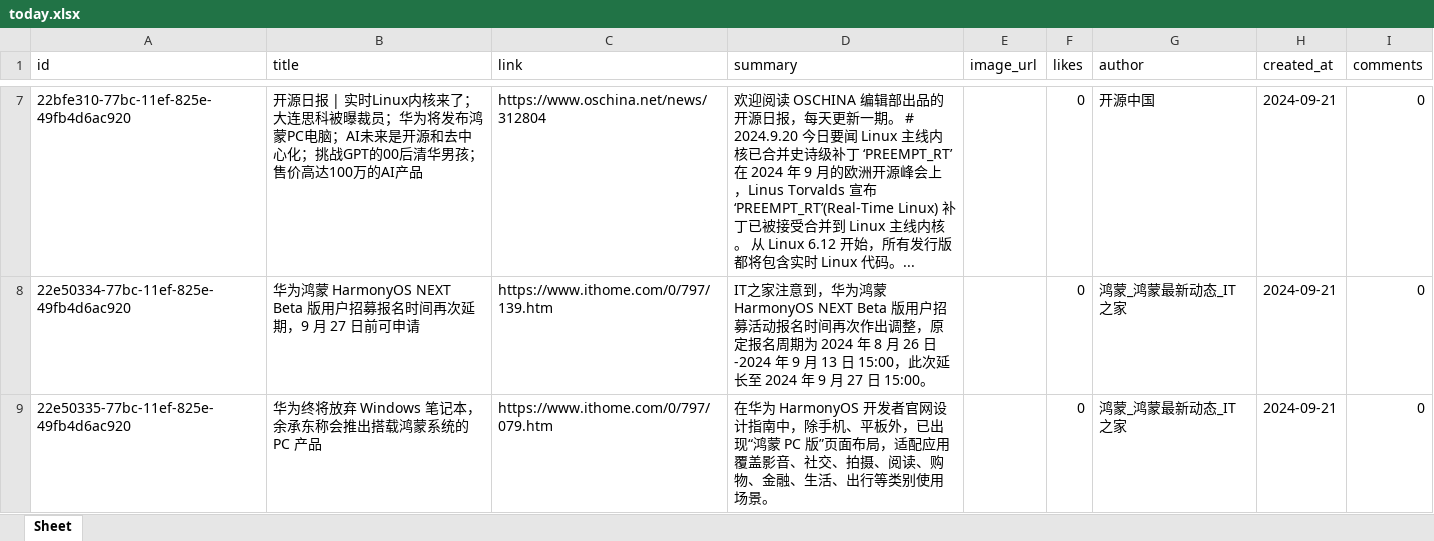
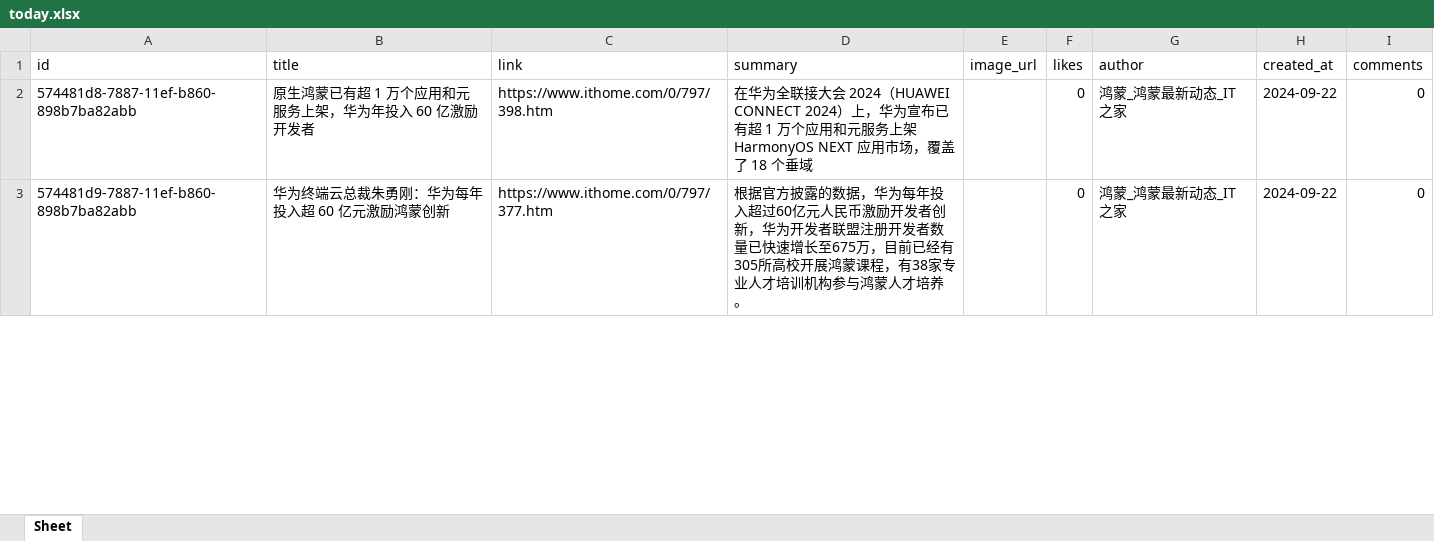
Before and after one commit to xiongbo2089/yarb-backup, an Excel workbook: today.xlsx, sheet Sheet, drawn as a sheet; only a part is shown, gaps mark what is left out; values as stored, in another font and other column widths than the file's, no borders; removed rows and columns are numbered as before the commit, all else as after; the diff covers the shown part only; the diff names each change by its address in the sheet, - before the commit and + after, or states it on an @@ line.

```diff
--- a/today.xlsx (sheet Sheet)
+++ b/today.xlsx (sheet Sheet)
-row 7: 22bfe310-77bc-11ef-825e-49fb4d6ac920 | 开源日报 | 实时Linux内核来了；大连思科被曝裁员；华为将发布鸿蒙PC电脑；AI未来是开源和去中心化；挑战GPT的00后清华男孩；售价高达100万的AI产品 | https://www.oschina.net/news/312804 | 欢迎阅读 OSCHINA 编辑部出品的开源日报，每天更新一期。 # 2024.9.20 今日要闻 Linux 主线内核已合并史诗级补丁 ‘PREEMPT_RT’ 在 2024 年 9 月的欧洲开源峰会上，Linus Torvalds 宣布 ‘PREEMPT_RT’(Real-Time Linux) 补丁已被接受合并到 Linux 主线内核。 从 Linux 6.12 开始，所有发行版都将包含实时 Linux 代码。... |  | 0 | 开源中国 | 2024-09-21 | 0
-A2 (id): 22e50334-77bc-11ef-825e-49fb4d6ac920
+A2 (id): 574481d8-7887-11ef-b860-898b7ba82abb
-B2 (title): 华为鸿蒙 HarmonyOS NEXT Beta 版用户招募报名时间再次延期，9 月 27 日前可申请
+B2 (title): 原生鸿蒙已有超 1 万个应用和元服务上架，华为年投入 60 亿激励开发者
-C2 (link): https://www.ithome.com/0/797/139.htm
+C2 (link): https://www.ithome.com/0/797/398.htm
-D2 (summary): IT之家注意到，华为鸿蒙 HarmonyOS NEXT Beta 版用户招募活动报名时间再次作出调整，原定报名周期为 2024 年 8 月 26 日-2024 年 9 月 13 日 15:00，此次延长至 2024 年 9 月 27 日 15:00。
+D2 (summary): 在华为全联接大会 2024（HUAWEI CONNECT 2024）上，华为宣布已有超 1 万个应用和元服务上架 HarmonyOS NEXT 应用市场，覆盖了 18 个垂域
-H2:H3 (created_at): 2024-09-21
+H2:H3 (created_at): 2024-09-22
-A3 (id): 22e50335-77bc-11ef-825e-49fb4d6ac920
+A3 (id): 574481d9-7887-11ef-b860-898b7ba82abb
-B3 (title): 华为终将放弃 Windows 笔记本，余承东称会推出搭载鸿蒙系统的 PC 产品
+B3 (title): 华为终端云总裁朱勇刚：华为每年投入超 60 亿元激励鸿蒙创新
-C3 (link): https://www.ithome.com/0/797/079.htm
+C3 (link): https://www.ithome.com/0/797/377.htm
-D3 (summary): 在华为 HarmonyOS 开发者官网设计指南中，除手机、平板外，已出现“鸿蒙 PC 版”页面布局，适配应用覆盖影音、社交、拍摄、阅读、购物、金融、生活、出行等类别使用场景。
+D3 (summary): 根据官方披露的数据，华为每年投入超过60亿元人民币激励开发者创新，华为开发者联盟注册开发者数量已快速增长至675万，目前已经有305所高校开展鸿蒙课程，有38家专业人才培训机构参与鸿蒙人才培养。
```
Also changed, not shown: 2 added rows and 6 removed rows elsewhere in this sheet, 1 other file.
